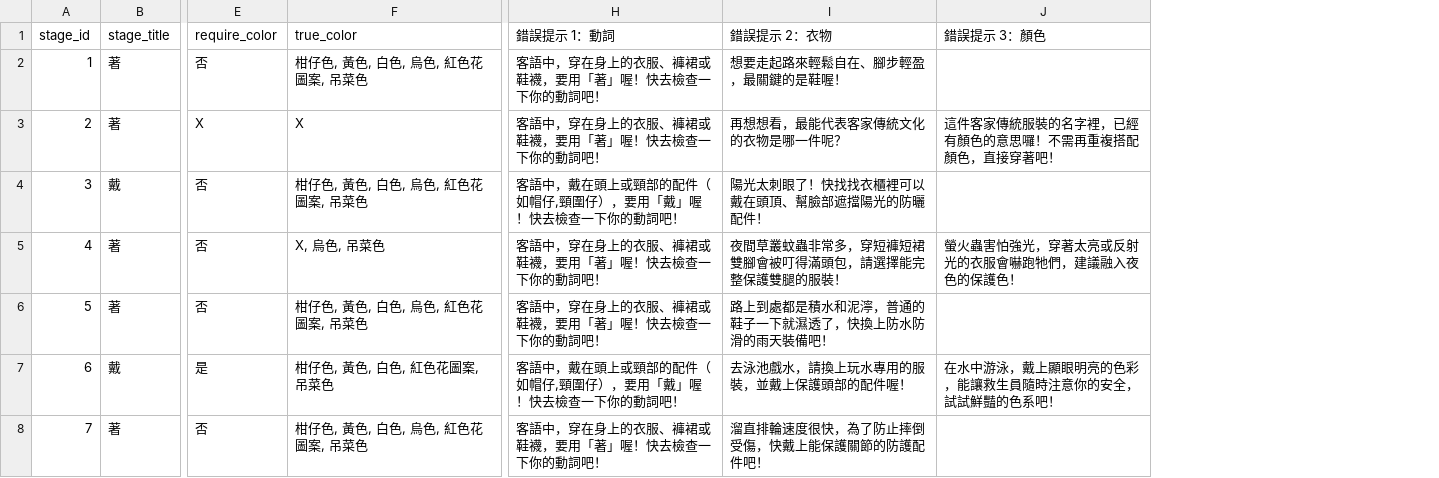
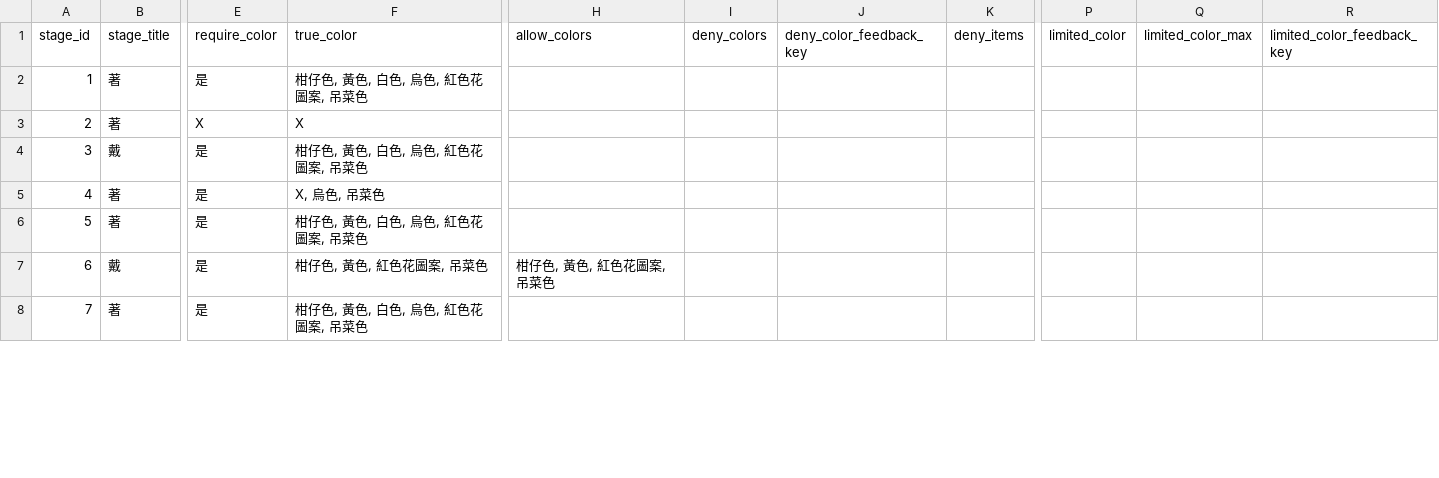
Before and after one commit to coinai55741-cyber/fukuchange-v2, a CSV file: data/quiz/穿搭小達人 - 出題架構.csv, drawn as a sheet; only a part is shown, gaps mark what is left out; removed rows and columns are numbered as before the commit, all else as after; the diff covers the shown part only; the diff names each change by its address in the sheet, - before the commit and + after, or states it on an @@ line.

```diff
--- a/data/quiz/穿搭小達人 - 出題架構.csv
+++ b/data/quiz/穿搭小達人 - 出題架構.csv
-column H (錯誤提示 1：動詞), rows 2-8: 客語中，穿在身上的衣服、褲裙或鞋襪，要用「著」喔！快去檢查一下你的動詞吧！ | 客語中，穿在身上的衣服、褲裙或鞋襪，要用「著」喔！快去檢查一下你的動詞吧！ | 客語中，戴在頭上或頸部的配件（如帽仔,頸圍仔），要用「戴」喔！快去檢查一下你的動詞吧！ | 客語中，穿在身上的衣服、褲裙或鞋襪，要用「著」喔！快去檢查一下你的動詞吧！ | 客語中，穿在身上的衣服、褲裙或鞋襪，要用「著」喔！快去檢查一下你的動詞吧！ | 客語中，戴在頭上或頸部的配件（如帽仔,頸圍仔），要用「戴」喔！快去檢查一下你的動詞吧！ | 客語中，穿在身上的衣服、褲裙或鞋襪，要用「著」喔！快去檢查一下你的動詞吧！
-column I (錯誤提示 2：衣物), rows 2-8: 想要走起路來輕鬆自在、腳步輕盈，最關鍵的是鞋喔！ | 再想想看，最能代表客家傳統文化的衣物是哪一件呢？ | 陽光太刺眼了！快找找衣櫃裡可以戴在頭頂、幫臉部遮擋陽光的防曬配件！ | 夜間草叢蚊蟲非常多，穿短褲短裙雙腳會被叮得滿頭包，請選擇能完整保護雙腿的服裝！ | 路上到處都是積水和泥濘，普通的鞋子一下就濕透了，快換上防水防滑的雨天裝備吧！ | 去泳池戲水，請換上玩水專用的服裝，並戴上保護頭部的配件喔！ | 溜直排輪速度很快，為了防止摔倒受傷，快戴上能保護關節的防護配件吧！
-column J (錯誤提示 3：顏色), rows 3-7: 這件客家傳統服裝的名字裡，已經有顏色的意思囉！不需再重複搭配顏色，直接穿著吧！ |  | 螢火蟲害怕強光，穿著太亮或反射光的衣服會嚇跑牠們，建議融入夜色的保護色！ |  | 在水中游泳，戴上顯眼明亮的色彩，能讓救生員隨時注意你的安全，試試鮮豔的色系吧！
+column H (allow_colors), row 7: 柑仔色, 黃色, 紅色花圖案, 吊菜色
+column I (deny_colors), empty
+column J (deny_color_feedback_key), empty
+column K (deny_items), empty
+column P (limited_color), empty
+column Q (limited_color_max), empty
+column R (limited_color_feedback_key), empty
-E2 (require_color): 否
+E2 (require_color): 是
-E4:E6 (require_color): 否
+E4:E6 (require_color): 是
-F7 (true_color): 柑仔色, 黃色, 白色, 紅色花圖案, 吊菜色
+F7 (true_color): 柑仔色, 黃色, 紅色花圖案, 吊菜色
-E8 (require_color): 否
+E8 (require_color): 是
```
Also changed, not shown: 18 edited cells elsewhere in this file, data/i18n/dictionary_entries.csv, data/quiz/feedback_messages.csv, 5 other files.
